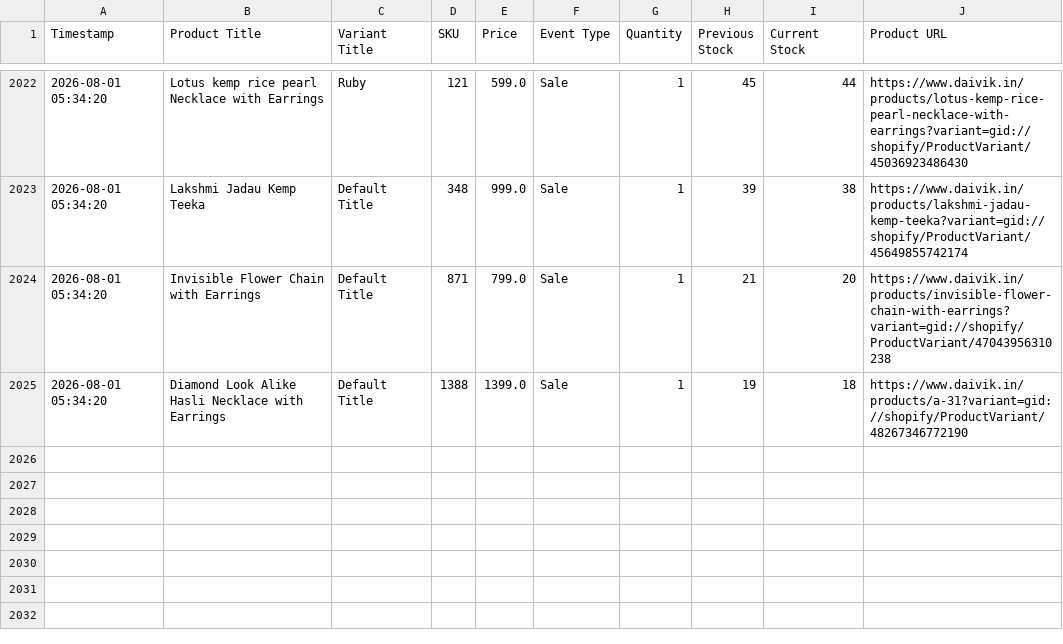
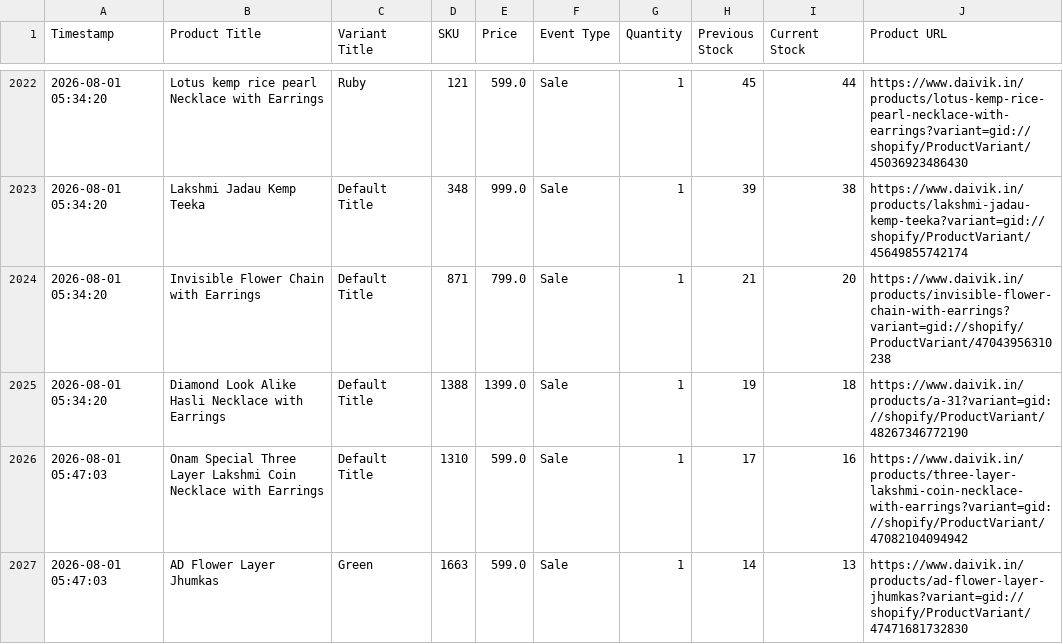
Before and after one commit to ictmentorshipdrive3-boop/Telegram-shopify-inventory-tracker-, a CSV file: daivik_in_live_sales_log.csv, drawn as a sheet; only a part is shown, gaps mark what is left out; the diff names each change by its address in the sheet, - before the commit and + after, or states it on an @@ line.

```diff
--- a/daivik_in_live_sales_log.csv
+++ b/daivik_in_live_sales_log.csv
+row 2026: 2026-08-01 05:47:03 | Onam Special Three Layer Lakshmi Coin Necklace with Earrings | Default Title | 1310 | 599.0 | Sale | 1 | 17 | 16 | https://www.daivik.in/products/three-layer-lakshmi-coin-necklace-with-earrings?variant=gid://shopify/ProductVariant/47082104094942
+row 2027: 2026-08-01 05:47:03 | AD Flower Layer Jhumkas | Green | 1663 | 599.0 | Sale | 1 | 14 | 13 | https://www.daivik.in/products/ad-flower-layer-jhumkas?variant=gid://shopify/ProductVariant/47471681732830
```
Also changed, not shown: 1 other file.
